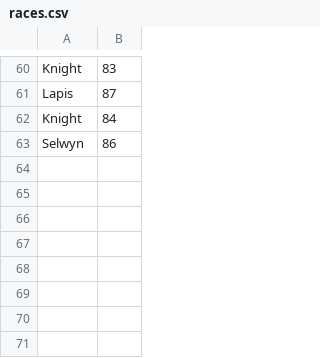
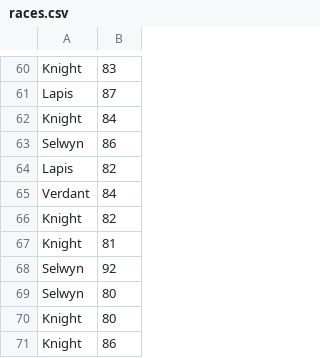
Before and after one commit to Dagonite/python-projects, a CSV file: Turtle Race/races.csv, drawn as a sheet; only a part is shown, gaps mark what is left out.

Commit message:
Update races.csv

```diff
--- a/Turtle Race/races.csv
+++ b/Turtle Race/races.csv
@@ -63 +63,9 @@ Knight,84
 Selwyn,86
+Lapis,82
+Verdant,84
+Knight,82
+Knight,81
+Selwyn,92
+Selwyn,80
+Knight,80
+Knight,86
```
